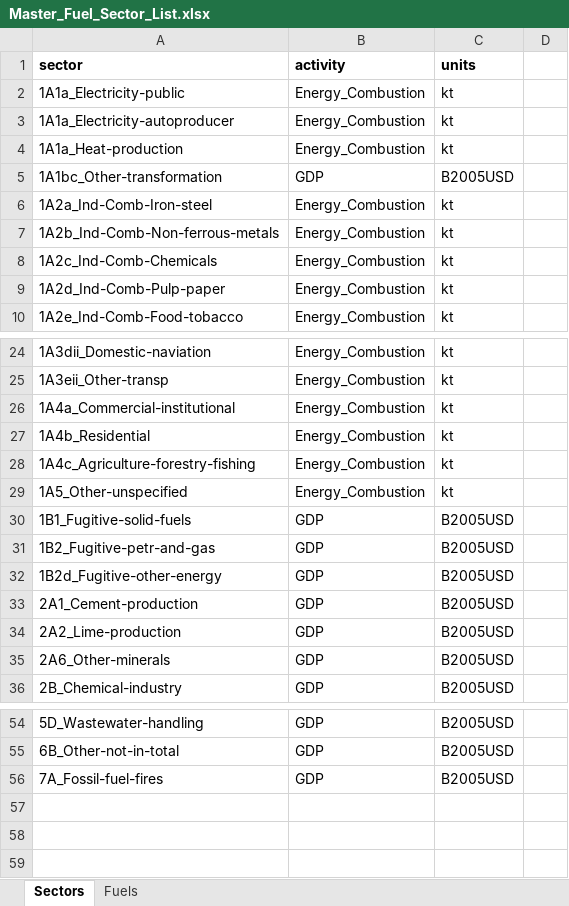
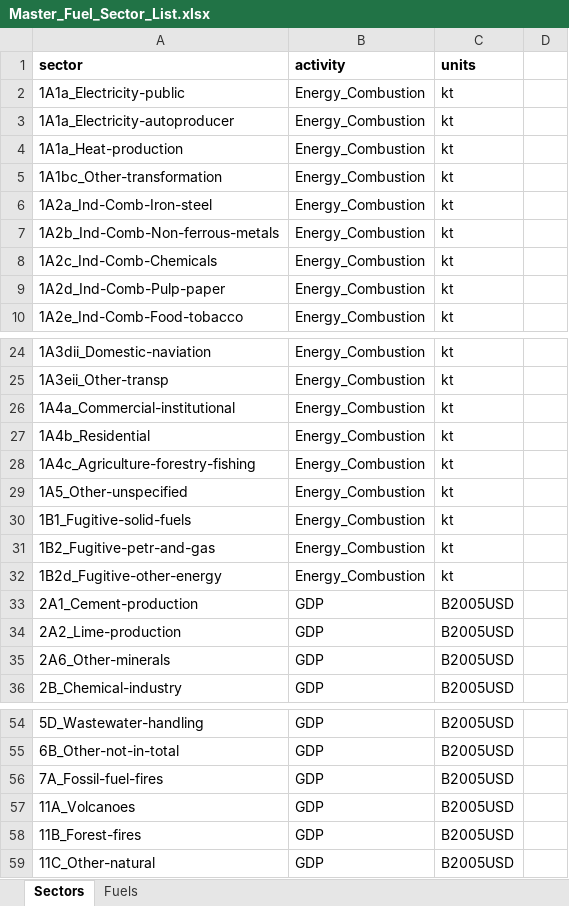
Before and after one commit to JGCRI/CEDS, an Excel workbook: input/mappings/Master_Fuel_Sector_List.xlsx, sheet Sectors, drawn as a sheet; only a part is shown, gaps mark what is left out; values as stored, in another font and other column widths than the file's, no borders; the diff names each change by its address in the sheet, - before the commit and + after, or states it on an @@ line.

Commit message:
Revert to previous version. No changes.

```diff
--- a/input/mappings/Master_Fuel_Sector_List.xlsx (sheet Sectors)
+++ b/input/mappings/Master_Fuel_Sector_List.xlsx (sheet Sectors)
-B5 (activity): GDP
+B5 (activity): Energy_Combustion
-C5 (units): B2005USD
+C5 (units): kt
-B30:B32 (activity): GDP
+B30:B32 (activity): Energy_Combustion
-C30:C32 (units): B2005USD
+C30:C32 (units): kt
+row 57: 11A_Volcanoes | GDP | B2005USD
+row 58: 11B_Forest-fires | GDP | B2005USD
+row 59: 11C_Other-natural | GDP | B2005USD
```
